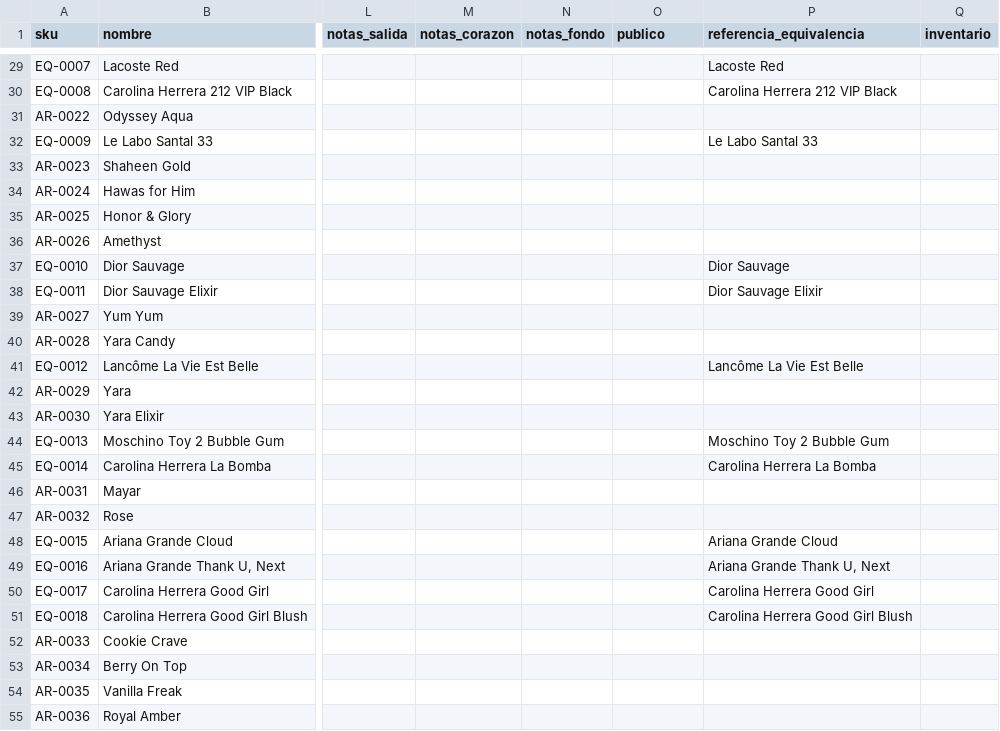
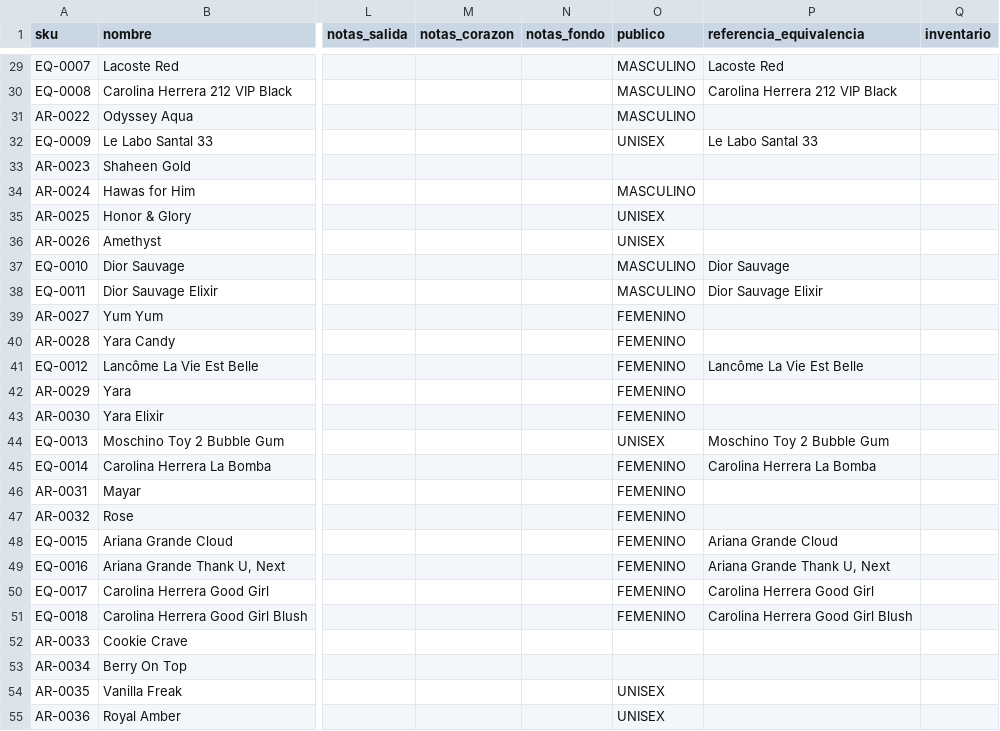
Before and after one commit to sebastianjaimesr/emirate-scents, a CSV file: docs/catalogo-canva.csv, drawn as a sheet; only a part is shown, gaps mark what is left out; the diff covers the shown part only; the diff names each change by its address in the sheet, - before the commit and + after, or states it on an @@ line.

```diff
--- a/docs/catalogo-canva.csv
+++ b/docs/catalogo-canva.csv
-O29:O31 (publico): (empty)
+O29:O31 (publico): MASCULINO
-O32 (publico): (empty)
+O32 (publico): UNISEX
-O34 (publico): (empty)
+O34 (publico): MASCULINO
-O35:O36 (publico): (empty)
+O35:O36 (publico): UNISEX
-O37:O38 (publico): (empty)
+O37:O38 (publico): MASCULINO
-O39:O43 (publico): (empty)
+O39:O43 (publico): FEMENINO
-O44 (publico): (empty)
+O44 (publico): UNISEX
-O45:O51 (publico): (empty)
+O45:O51 (publico): FEMENINO
-O54:O55 (publico): (empty)
+O54:O55 (publico): UNISEX
```
Also changed, not shown: 3 added rows and 29 edited cells elsewhere in this file, docs/catalogo/inventario-fotos.csv, 22 other files.
